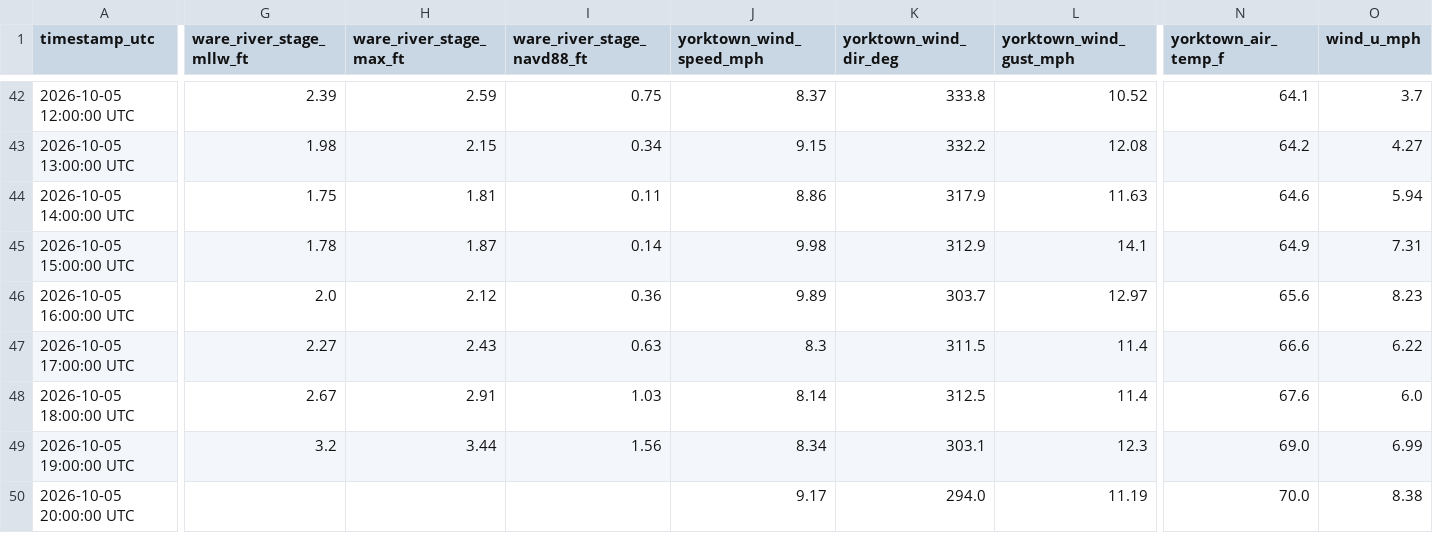
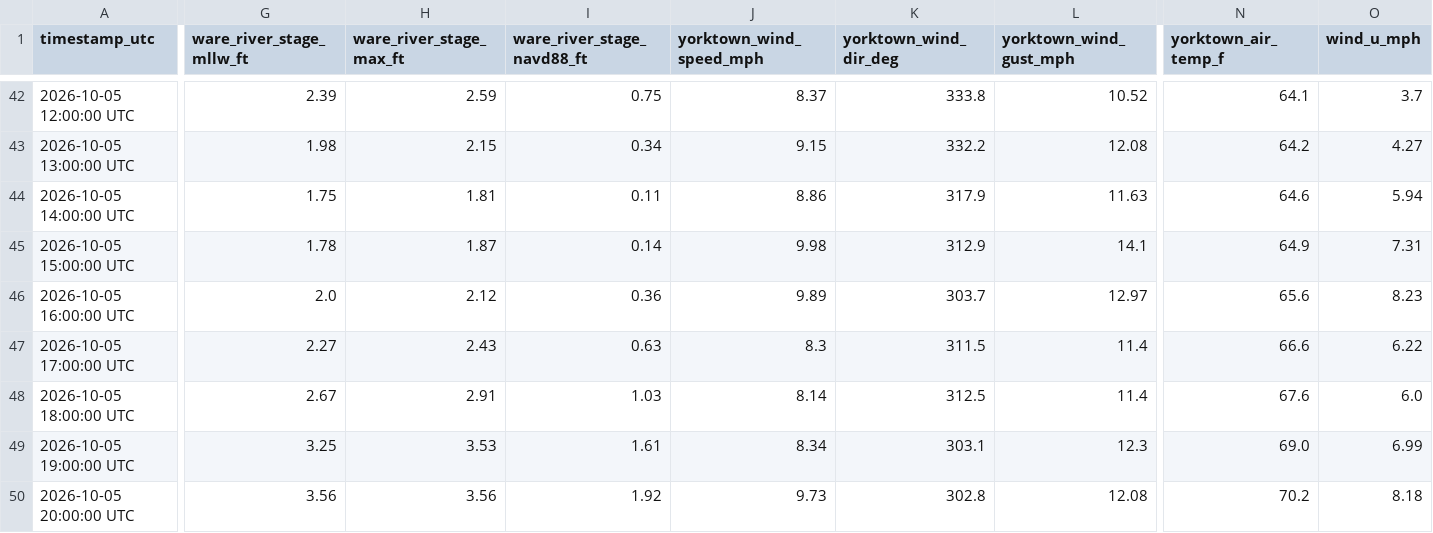
Before and after one commit to flatfoot584/mathews-flood-monitor, a CSV file: realtime_recent_observations.csv, drawn as a sheet; only a part is shown, gaps mark what is left out; the diff covers the shown part only; the diff names each change by its address in the sheet, - before the commit and + after, or states it on an @@ line.

```diff
--- a/realtime_recent_observations.csv
+++ b/realtime_recent_observations.csv
-G49 (ware_river_stage_mllw_ft): 3.2
+G49 (ware_river_stage_mllw_ft): 3.25
-H49 (ware_river_stage_max_ft): 3.44
+H49 (ware_river_stage_max_ft): 3.53
-I49 (ware_river_stage_navd88_ft): 1.56
+I49 (ware_river_stage_navd88_ft): 1.61
-G50 (ware_river_stage_mllw_ft): (empty)
+G50 (ware_river_stage_mllw_ft): 3.56
-H50 (ware_river_stage_max_ft): (empty)
+H50 (ware_river_stage_max_ft): 3.56
-I50 (ware_river_stage_navd88_ft): (empty)
+I50 (ware_river_stage_navd88_ft): 1.92
-J50 (yorktown_wind_speed_mph): 9.17
+J50 (yorktown_wind_speed_mph): 9.73
-K50 (yorktown_wind_dir_deg): 294.0
+K50 (yorktown_wind_dir_deg): 302.8
-L50 (yorktown_wind_gust_mph): 11.19
+L50 (yorktown_wind_gust_mph): 12.08
-N50 (yorktown_air_temp_f): 70.0
+N50 (yorktown_air_temp_f): 70.2
-O50 (wind_u_mph): 8.38
+O50 (wind_u_mph): 8.18
```
Also changed, not shown: 20 edited cells elsewhere in this file, issued_forecast_archive.csv, 10 other files.
